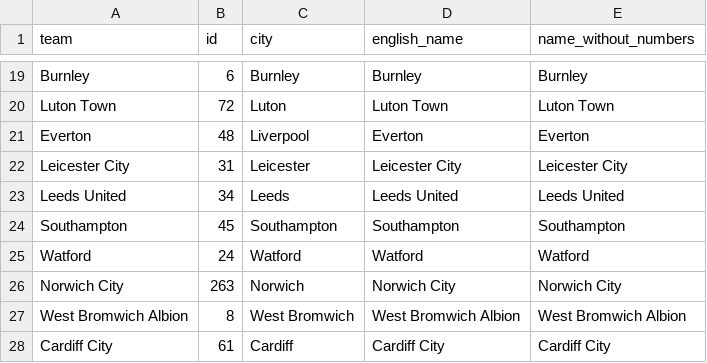
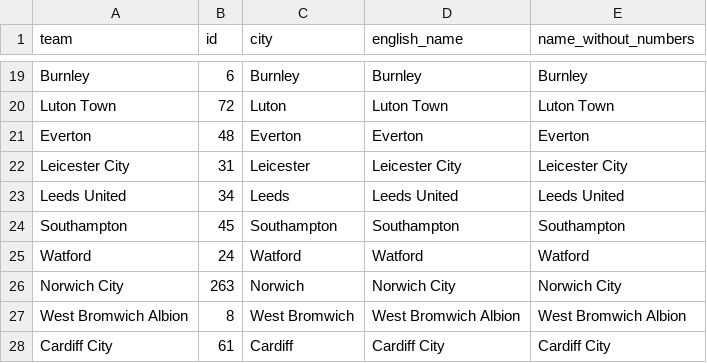
Before and after one commit to yassineerrakkas/footspot, a CSV file: server/tools/all_the_names/en-teams.csv, drawn as a sheet; only a part is shown, gaps mark what is left out.

Commit message:
update data

```diff
--- a/server/tools/all_the_names/en-teams.csv
+++ b/server/tools/all_the_names/en-teams.csv
@@ -20,3 +20,3 @@ Burnley,6,Burnley,Burnley,Burnley
 Luton Town,72,Luton,Luton Town,Luton Town
-Everton,48,Liverpool,Everton,Everton
+Everton,48,Everton,Everton,Everton
 Leicester City,31,Leicester,Leicester City,Leicester City
```
Also changed, not shown: 29 other files.
